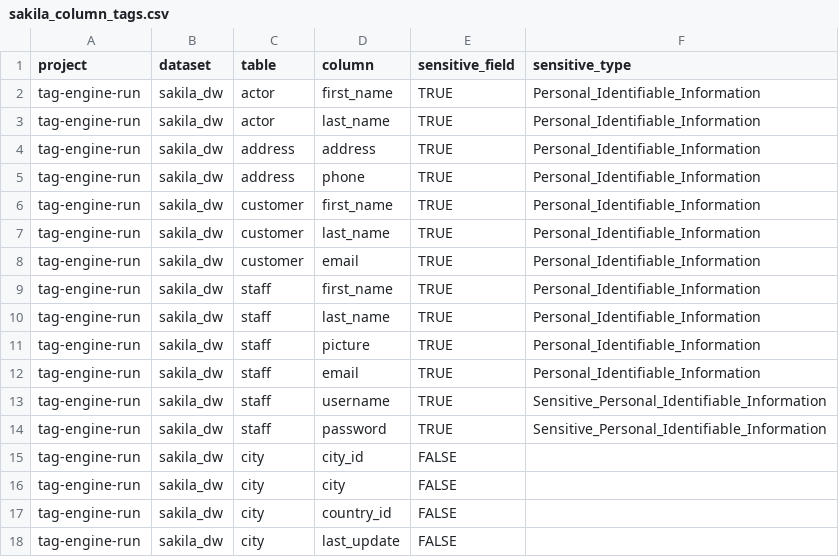
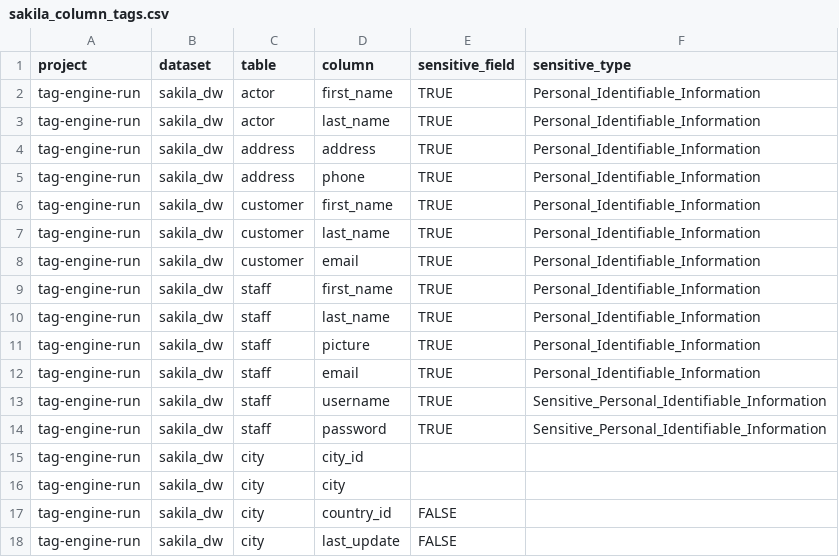
Before and after one commit to GoogleCloudPlatform/datacatalog-tag-engine, a CSV file: examples/configs/import/sakila_column_tags.csv, drawn as a sheet.

```diff
--- a/examples/configs/import/sakila_column_tags.csv
+++ b/examples/configs/import/sakila_column_tags.csv
@@ -14,4 +14,4 @@ tag-engine-run,sakila_dw,staff,username,TRUE,Sensitive_Personal_Identifiable_Inf
 tag-engine-run,sakila_dw,staff,password,TRUE,Sensitive_Personal_Identifiable_Information
-tag-engine-run,sakila_dw,city,city_id,FALSE,
-tag-engine-run,sakila_dw,city,city,FALSE,
+tag-engine-run,sakila_dw,city,city_id,,
+tag-engine-run,sakila_dw,city,city,,
 tag-engine-run,sakila_dw,city,country_id,FALSE,
```
Also changed, not shown: examples/configs/import/sakila_table_tags.csv, 12 other files.
